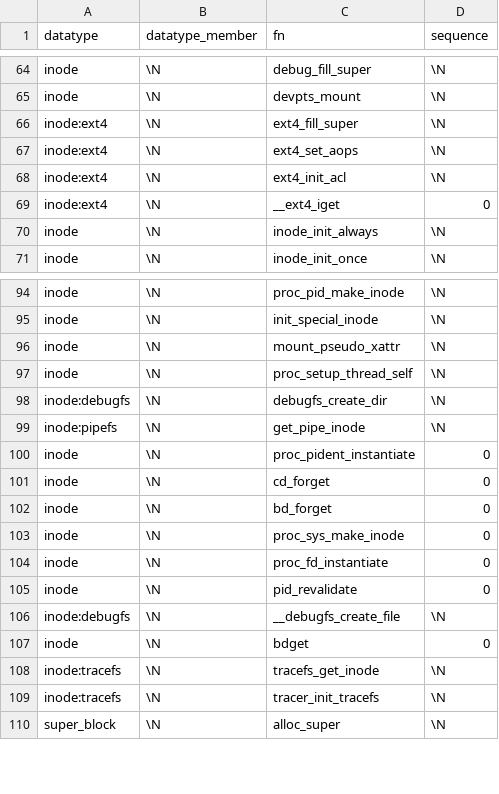
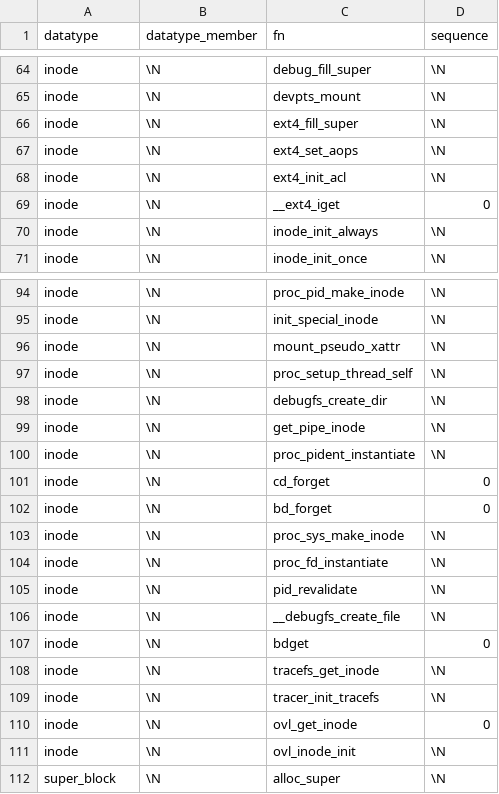
Before and after one commit to merlinscholz/lockdoc-tools, a CSV file: data/linux/function_blacklist.csv, drawn as a sheet; only a part is shown, gaps mark what is left out; the diff covers the shown part only.

Commit message:
FN Blacklist - Linux: Applay blacklisted fns to all subclasses

```diff
--- a/data/linux/function_blacklist.csv
+++ b/data/linux/function_blacklist.csv
@@ -65,6 +65,6 @@ inode;\N;debug_fill_super;\N
 inode;\N;devpts_mount;\N
-inode:ext4;\N;ext4_fill_super;\N
-inode:ext4;\N;ext4_set_aops;\N
-inode:ext4;\N;ext4_init_acl;\N
-inode:ext4;\N;__ext4_iget;0
+inode;\N;ext4_fill_super;\N
+inode;\N;ext4_set_aops;\N
+inode;\N;ext4_init_acl;\N
+inode;\N;__ext4_iget;0
 inode;\N;inode_init_always;\N
@@ -97,14 +97,16 @@ inode;\N;mount_pseudo_xattr;\N
 inode;\N;proc_setup_thread_self;\N
-inode:debugfs;\N;debugfs_create_dir;\N
-inode:pipefs;\N;get_pipe_inode;\N
-inode;\N;proc_pident_instantiate;0
+inode;\N;debugfs_create_dir;\N
+inode;\N;get_pipe_inode;\N
+inode;\N;proc_pident_instantiate;\N
 inode;\N;cd_forget;0
 inode;\N;bd_forget;0
-inode;\N;proc_sys_make_inode;0
-inode;\N;proc_fd_instantiate;0
-inode;\N;pid_revalidate;0
-inode:debugfs;\N;__debugfs_create_file;\N
+inode;\N;proc_sys_make_inode;\N
+inode;\N;proc_fd_instantiate;\N
+inode;\N;pid_revalidate;\N
+inode;\N;__debugfs_create_file;\N
 inode;\N;bdget;0
-inode:tracefs;\N;tracefs_get_inode;\N
-inode:tracefs;\N;tracer_init_tracefs;\N
+inode;\N;tracefs_get_inode;\N
+inode;\N;tracer_init_tracefs;\N
+inode;\N;ovl_get_inode;0
+inode;\N;ovl_inode_init;\N
 super_block;\N;alloc_super;\N
```
Also changed, not shown: 5 edited cells elsewhere in this file.
